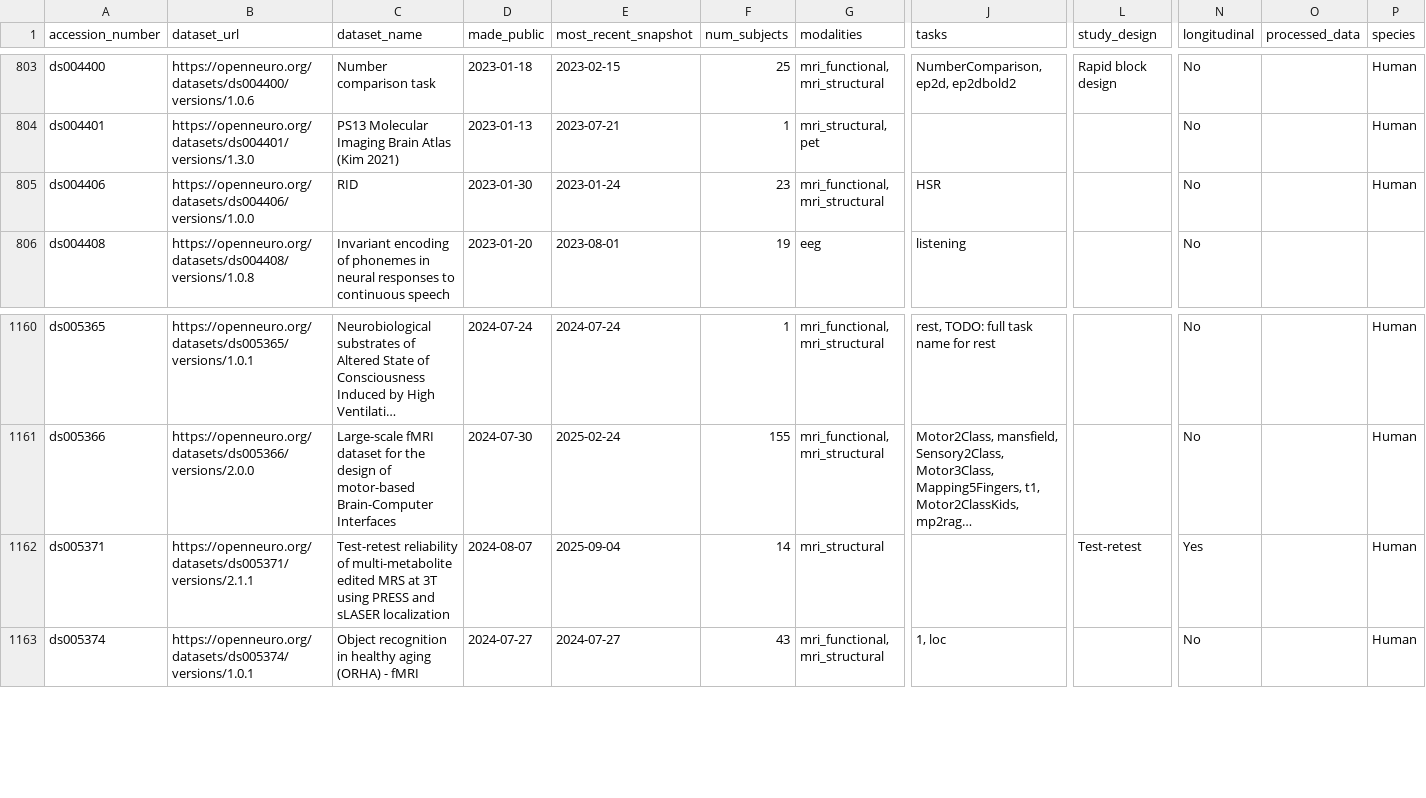
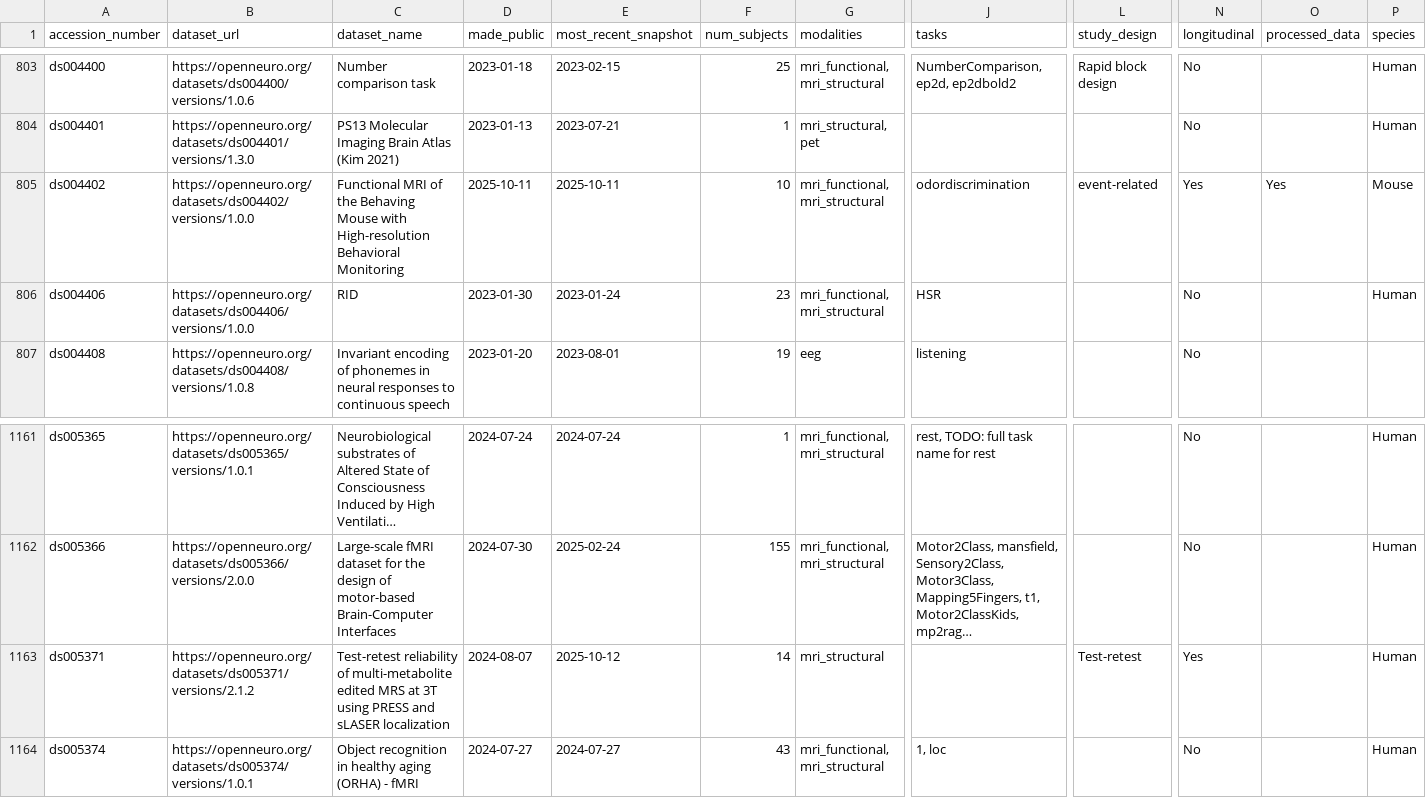
Before and after one commit to jbwexler/openneuro_metadata, a CSV file: metadata.csv, drawn as a sheet; only a part is shown, gaps mark what is left out; long unchanged cells end in …; addresses are those after the commit; rows hold the shown columns only; the diff names each change by its address in the sheet, - before the commit and + after, or states it on an @@ line.

Commit message:
Automatic update via github workflow

```diff
--- a/metadata.csv
+++ b/metadata.csv
+row 805: ds004402 | https://openneuro.org/datasets/ds004402/versions/1.0.0 | Functional MRI of the Behaving Mouse with High-resolution Behavioral Monitoring | 2025-10-11 | 2025-10-11 | 10 | mri_functional, mri_structural | odordiscrimination | event-related | Yes | Yes | Mouse
-B1163 (dataset_url): https://openneuro.org/datasets/ds005371/versions/2.1.1
+B1163 (dataset_url): https://openneuro.org/datasets/ds005371/versions/2.1.2
-E1163 (most_recent_snapshot): 2025-09-04
+E1163 (most_recent_snapshot): 2025-10-12
```
